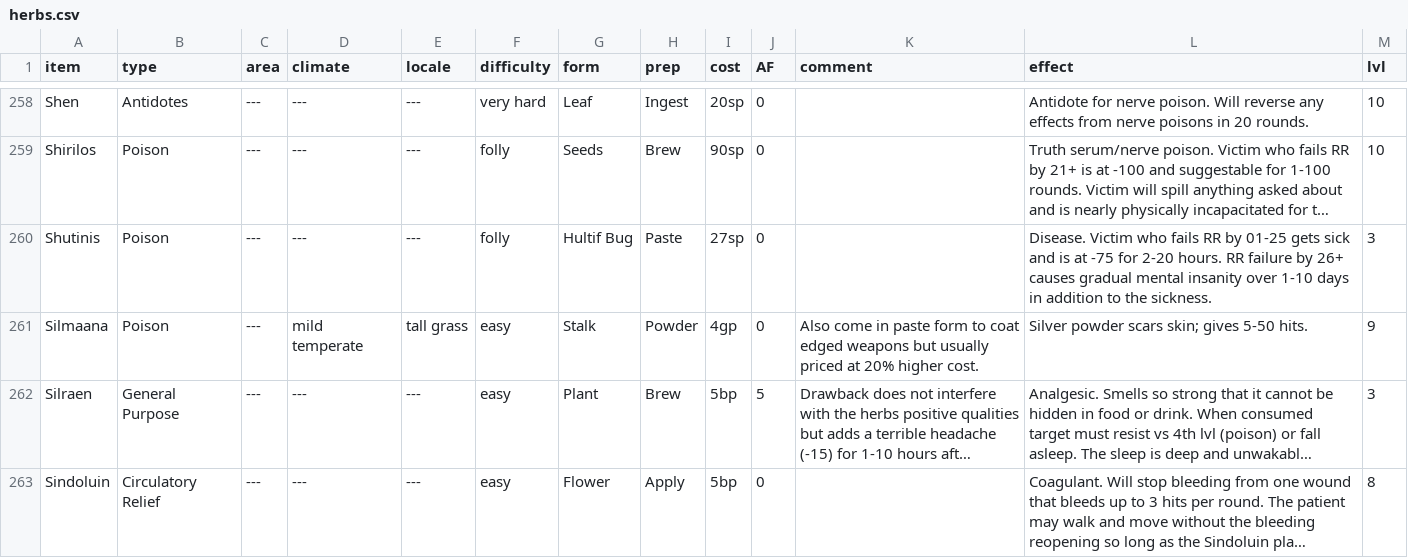
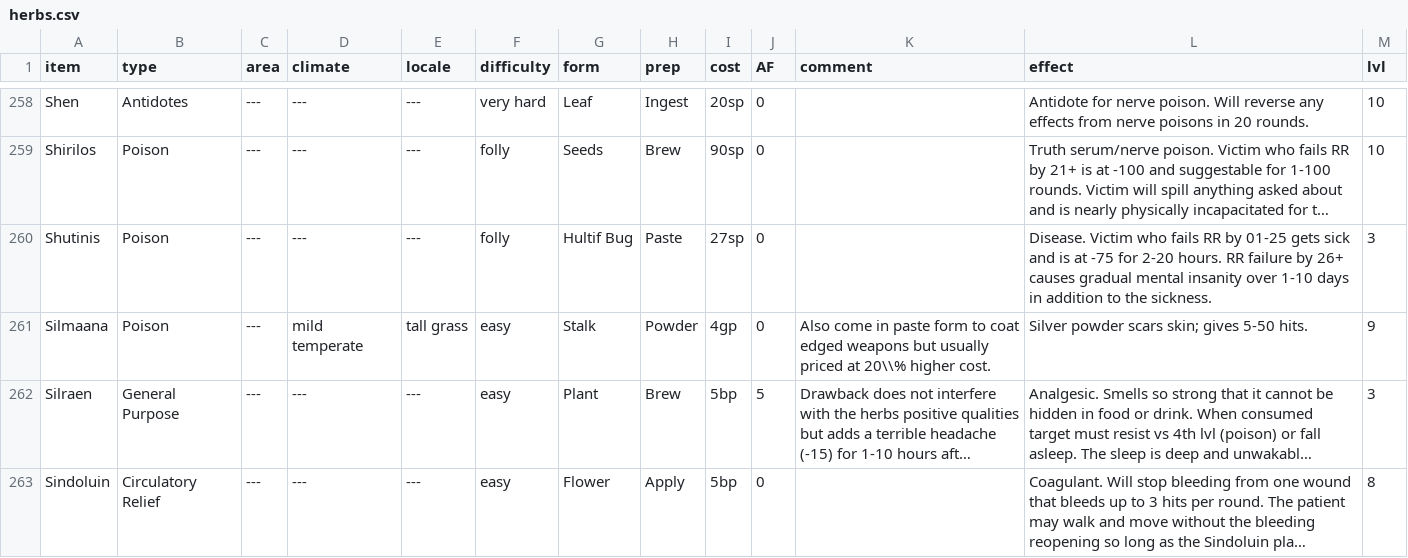
Before and after one commit to olmongol/rpg-tools, a CSV file: src/data/default/inventory/herbs.csv, drawn as a sheet; only a part is shown, gaps mark what is left out; long unchanged cells end in …; the diff covers the shown part only; the diff names each change by its address in the sheet, - before the commit and + after, or states it on an @@ line.

```diff
--- a/src/data/default/inventory/herbs.csv
+++ b/src/data/default/inventory/herbs.csv
-K261 (comment): …priced at 20% higher cost.
+K261 (comment): …priced at 20\\% higher cost.
```
Also changed, not shown: 22 edited cells elsewhere in this file, src/data/default/inventory/gear.csv, 4 other files.
